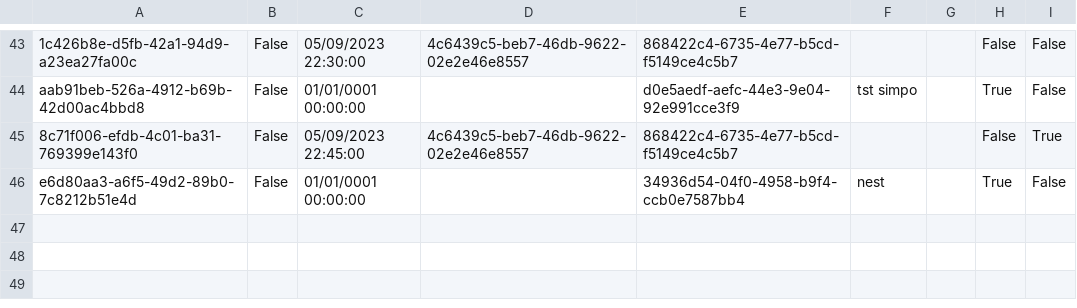
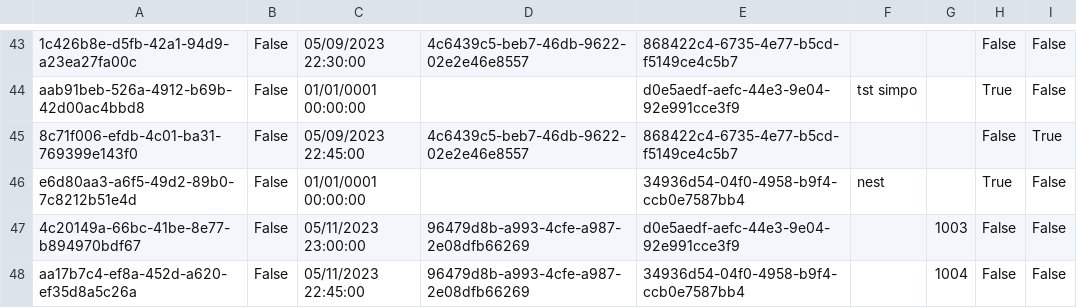
Before and after one commit to BulatovicBalsa/sims-project, a CSV file: Hospital/Data/examination.csv, drawn as a sheet; only a part is shown, gaps mark what is left out; the diff names each change by its address in the sheet, - before the commit and + after, or states it on an @@ line.

```diff
--- a/Hospital/Data/examination.csv
+++ b/Hospital/Data/examination.csv
+row 47: 4c20149a-66bc-41be-8e77-b894970bdf67 | False | 05/11/2023 23:00:00 | 96479d8b-a993-4cfe-a987-2e08dfb66269 | d0e5aedf-aefc-44e3-9e04-92e991cce3f9 |  | 1003 | False | False
+row 48: aa17b7c4-ef8a-452d-a620-ef35d8a5c26a | False | 05/11/2023 22:45:00 | 96479d8b-a993-4cfe-a987-2e08dfb66269 | 34936d54-04f0-4958-b9f4-ccb0e7587bb4 |  | 1004 | False | False
```
Also changed, not shown: 1 other file.
